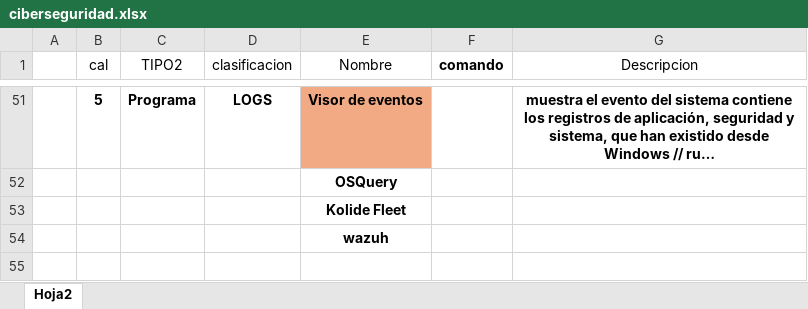
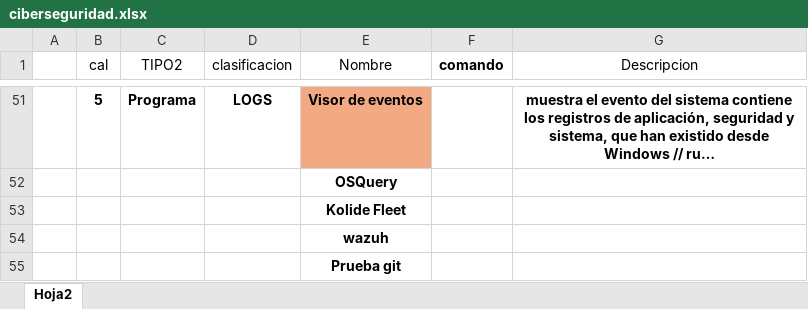
Before and after one commit to DSPT-YULIAN/Ciberseguridad, an Excel workbook: Ciberseguridad/ciberseguridad.xlsx, sheet Hoja2, drawn as a sheet; only a part is shown, gaps mark what is left out; long unchanged cells end in …; values as stored, in another font and other column widths than the file's, no borders; conditional formats and table styles not drawn; the diff names each change by its address in the sheet, - before the commit and + after, or states it on an @@ line.

Commit message:
commit2

```diff
--- a/Ciberseguridad/ciberseguridad.xlsx (sheet Hoja2)
+++ b/Ciberseguridad/ciberseguridad.xlsx (sheet Hoja2)
+row 55:  |  |  |  | Prueba git
```
